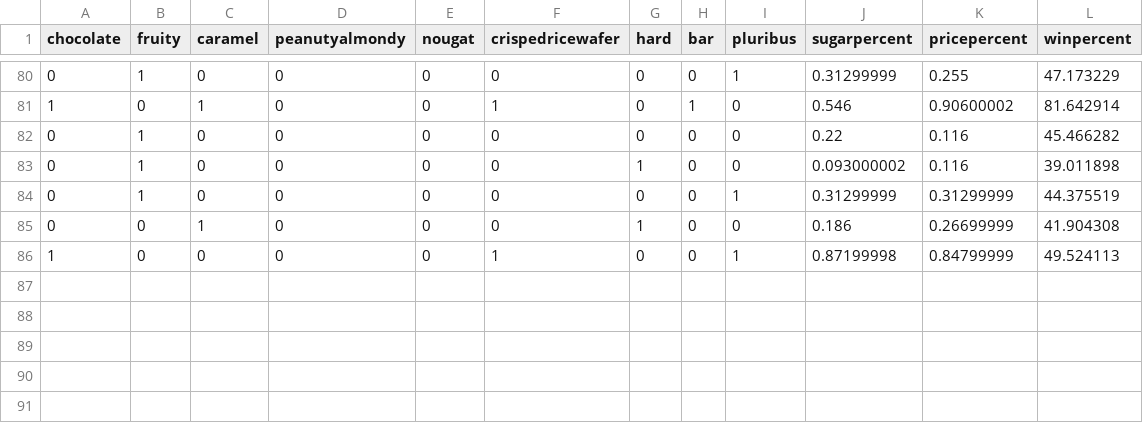
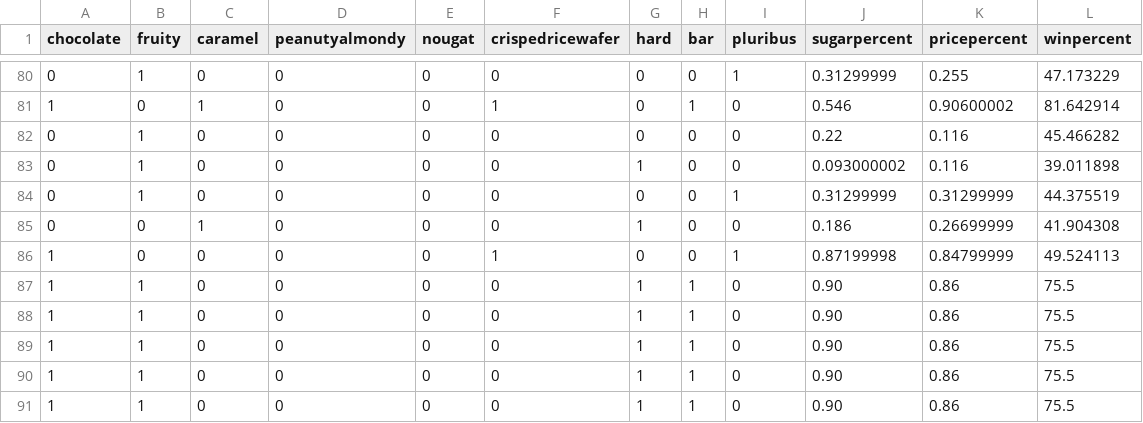
Before and after one commit to F-Dupraz/LinearRegressionApp, a CSV file: CSVs/candy.csv, drawn as a sheet; only a part is shown, gaps mark what is left out.

```diff
--- a/CSVs/candy.csv
+++ b/CSVs/candy.csv
@@ -86 +86,6 @@ chocolate,fruity,caramel,peanutyalmondy,nougat,crispedricewafer,hard,bar,pluribu
 1,0,0,0,0,1,0,0,1,0.87199998,0.84799999,49.524113
+1,1,0,0,0,0,1,1,0,0.90,0.86,75.5
+1,1,0,0,0,0,1,1,0,0.90,0.86,75.5
+1,1,0,0,0,0,1,1,0,0.90,0.86,75.5
+1,1,0,0,0,0,1,1,0,0.90,0.86,75.5
+1,1,0,0,0,0,1,1,0,0.90,0.86,75.5
```
Also changed, not shown: CSVs/heart.csv, CSVs/insurance.csv, 2 other files.
